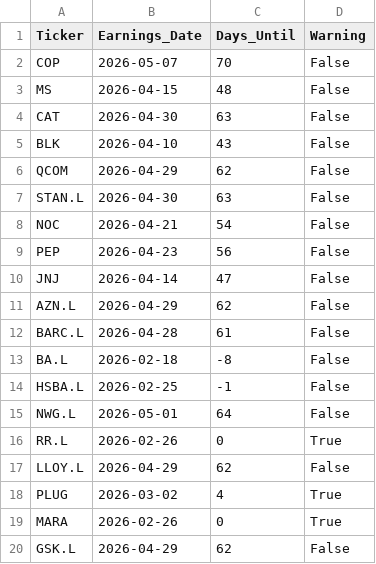
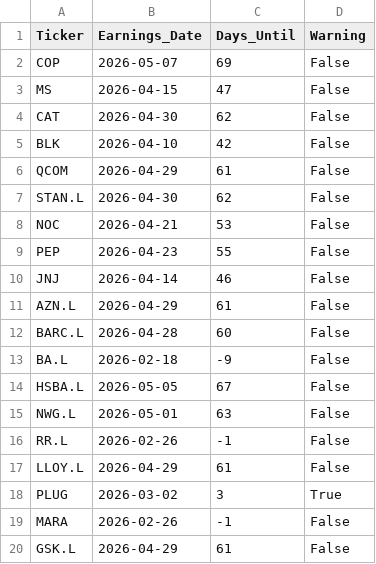
Before and after one commit to garywoodham/woody_stocks, a CSV file: earnings_calendar.csv, drawn as a sheet.

```diff
--- a/earnings_calendar.csv
+++ b/earnings_calendar.csv
@@ -1,20 +1,20 @@
 Ticker,Earnings_Date,Days_Until,Warning
-COP,2026-05-07,70,False
-MS,2026-04-15,48,False
-CAT,2026-04-30,63,False
-BLK,2026-04-10,43,False
-QCOM,2026-04-29,62,False
-STAN.L,2026-04-30,63,False
-NOC,2026-04-21,54,False
-PEP,2026-04-23,56,False
-JNJ,2026-04-14,47,False
-AZN.L,2026-04-29,62,False
-BARC.L,2026-04-28,61,False
-BA.L,2026-02-18,-8,False
-HSBA.L,2026-02-25,-1,False
-NWG.L,2026-05-01,64,False
-RR.L,2026-02-26,0,True
-LLOY.L,2026-04-29,62,False
-PLUG,2026-03-02,4,True
-MARA,2026-02-26,0,True
-GSK.L,2026-04-29,62,False
+COP,2026-05-07,69,False
+MS,2026-04-15,47,False
+CAT,2026-04-30,62,False
+BLK,2026-04-10,42,False
+QCOM,2026-04-29,61,False
+STAN.L,2026-04-30,62,False
+NOC,2026-04-21,53,False
+PEP,2026-04-23,55,False
+JNJ,2026-04-14,46,False
+AZN.L,2026-04-29,61,False
+BARC.L,2026-04-28,60,False
+BA.L,2026-02-18,-9,False
+HSBA.L,2026-05-05,67,False
+NWG.L,2026-05-01,63,False
+RR.L,2026-02-26,-1,False
+LLOY.L,2026-04-29,61,False
+PLUG,2026-03-02,3,True
+MARA,2026-02-26,-1,False
+GSK.L,2026-04-29,61,False
```
Also changed, not shown: daily_signals.csv, data/predictions_log.csv, 4 other files.
